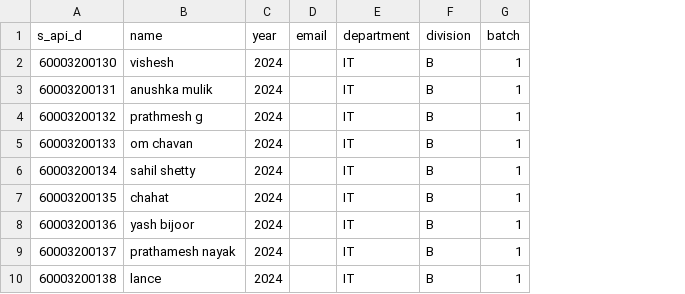
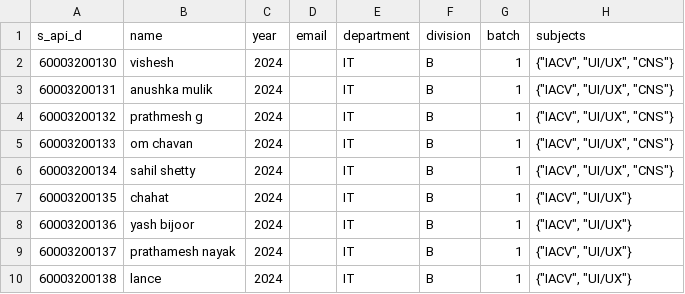
Before and after one commit to ishaan812/attendance-Backend, a CSV file: scripts/students.csv, drawn as a sheet; the diff names each change by its address in the sheet, - before the commit and + after, or states it on an @@ line.

```diff
--- a/scripts/students.csv
+++ b/scripts/students.csv
+column H (subjects), rows 2-10: {"IACV", "UI/UX", "CNS"} | {"IACV", "UI/UX", "CNS"} | {"IACV", "UI/UX", "CNS"} | {"IACV", "UI/UX", "CNS"} | {"IACV", "UI/UX", "CNS"} | {"IACV", "UI/UX"} | {"IACV", "UI/UX"} | {"IACV", "UI/UX"} | {"IACV", "UI/UX"}
```
Also changed, not shown: scripts/subjects.csv, 3 other files.
